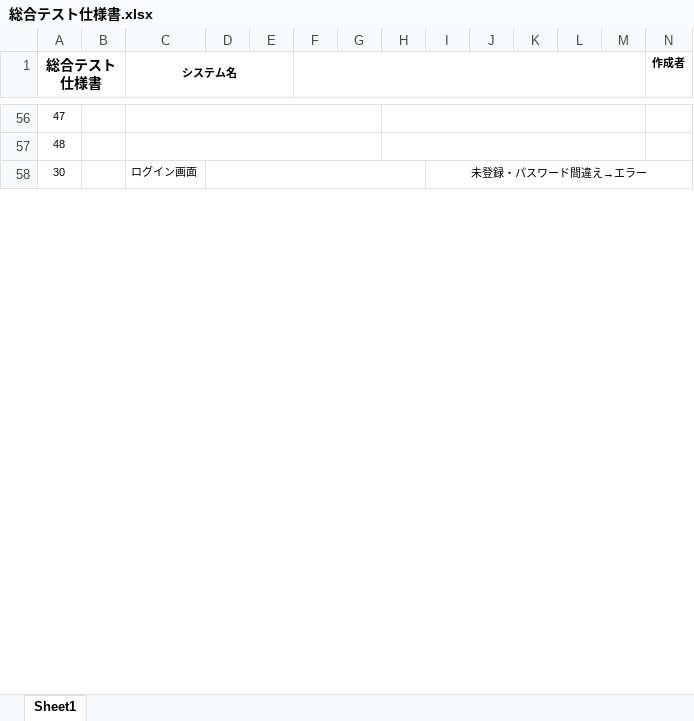
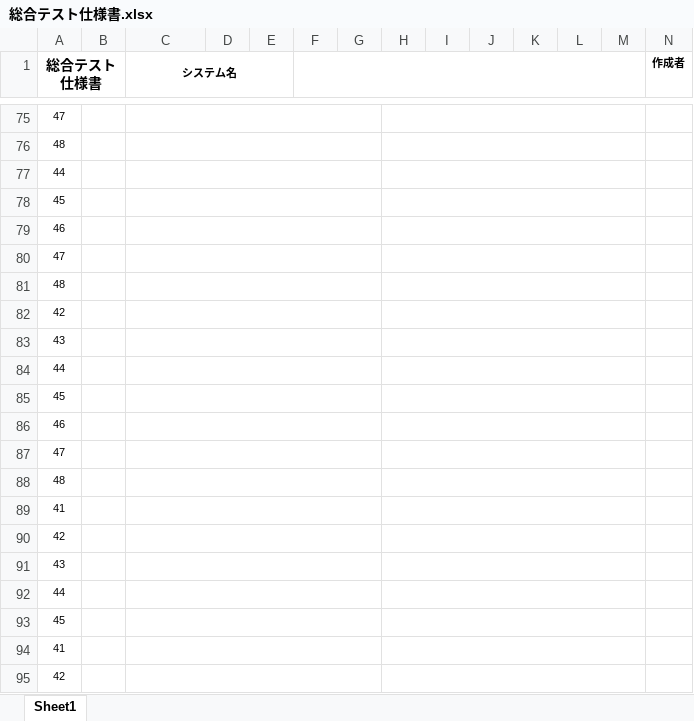
Before and after one commit to JefeThePug/Tanihataya, an Excel workbook: test_siyousyo/総合テスト仕様書.xlsx, sheet Sheet1, drawn as a sheet; only a part is shown, gaps mark what is left out; values as stored, in another font and other column widths than the file's, no borders; removed rows and columns are numbered as before the commit, all else as after; rows hold the shown columns only; the diff covers the shown part only; the diff names each change by its address in the sheet, - before the commit and + after, or states it on an @@ line.

Commit message:
総合テスト

```diff
--- a/test_siyousyo/総合テスト仕様書.xlsx (sheet Sheet1)
+++ b/test_siyousyo/総合テスト仕様書.xlsx (sheet Sheet1)
-row 58: 30 |  | ログイン画面 |  |  |  |  |  | 未登録・パスワード間違え→エラー
+row 77: 44
+row 78: 45
+row 79: 46
+row 80: 47
+row 81: 48
+row 82: 42
+row 83: 43
+row 84: 44
+row 85: 45
+row 86: 46
+row 87: 47
+row 88: 48
+row 89: 41
+row 90: 42
+row 91: 43
+row 92: 44
+row 93: 45
+row 94: 41
+row 95: 42
```
Also changed, not shown: 39 added rows elsewhere in this sheet.
